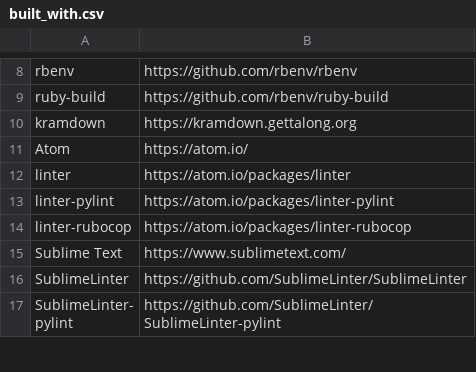
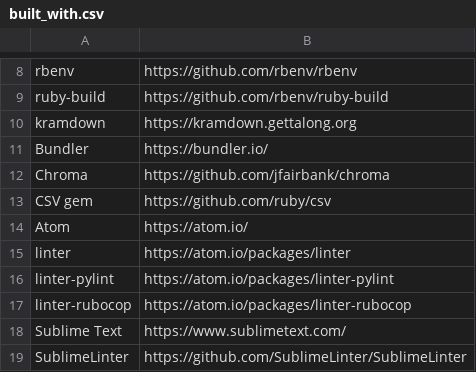
Before and after one commit to fuchsia-programming/charts, a CSV file: assets/config/built_with.csv, drawn as a sheet; only a part is shown, gaps mark what is left out; the shorter side is filled out with more unchanged rows; the diff names each change by its address in the sheet, - before the commit and + after, or states it on an @@ line.

```diff
--- a/assets/config/built_with.csv
+++ b/assets/config/built_with.csv
+row 11: Bundler | https://bundler.io/
+row 12: Chroma | https://github.com/jfairbank/chroma
+row 13: CSV gem | https://github.com/ruby/csv
```
Also changed, not shown: 24 other files.
